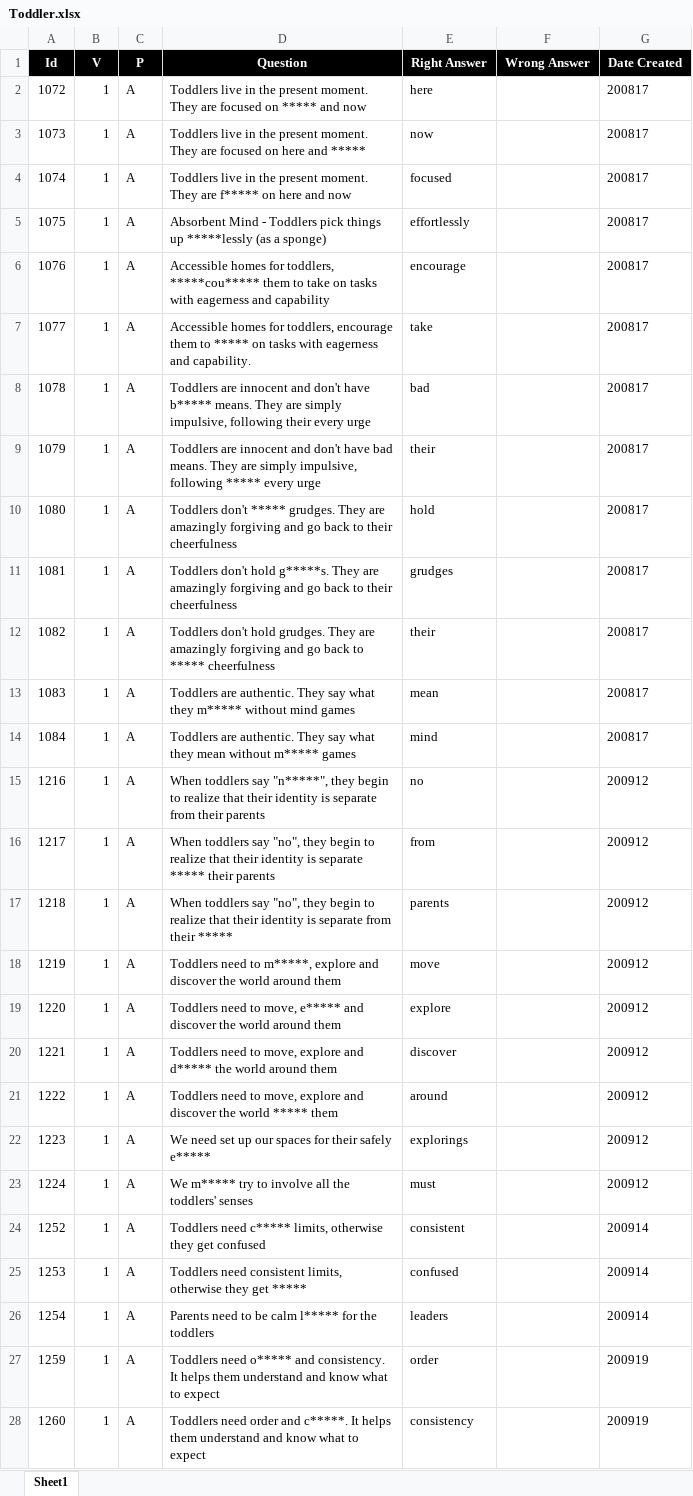
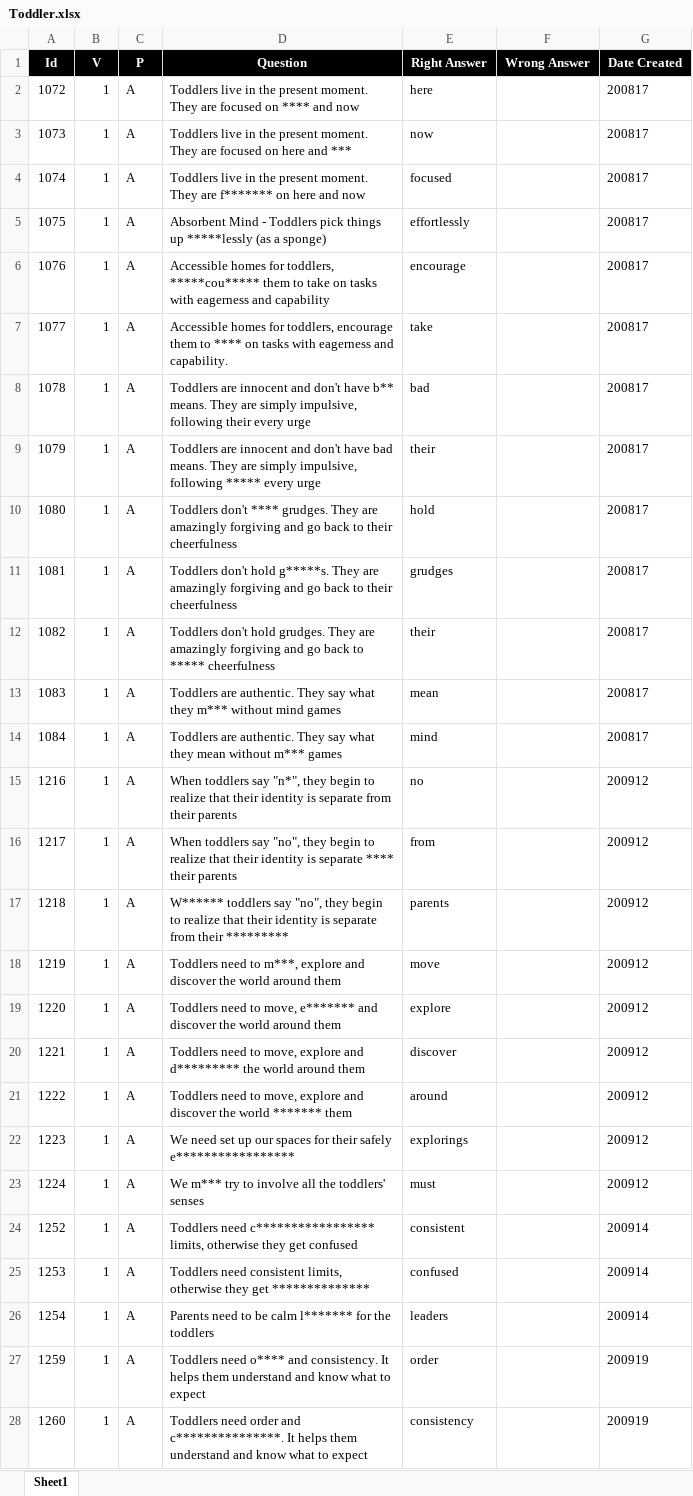
Before and after one commit to valdas1966/myq, an Excel workbook: Questions/Life/Parenthood/Toddler.xlsx, sheet Sheet1, drawn as a sheet; only a part is shown; values as stored, in another font and other column widths than the file's, no borders; conditional formats not drawn; the diff covers the shown part only; the diff names each change by its address in the sheet, - before the commit and + after, or states it on an @@ line.

```diff
--- a/Questions/Life/Parenthood/Toddler.xlsx (sheet Sheet1)
+++ b/Questions/Life/Parenthood/Toddler.xlsx (sheet Sheet1)
-D2 (Question): …focused on ***** and now
+D2 (Question): …focused on **** and now
-D3 (Question): …here and *****
+D3 (Question): …here and ***
-D4 (Question): …They are f***** on here…
+D4 (Question): …They are f******* on here…
-D7 (Question): …them to ***** on tasks…
+D7 (Question): …them to **** on tasks…
-D8 (Question): …don't have b***** means. They…
+D8 (Question): …don't have b** means. They…
-D10 (Question): Toddlers don't ***** grudges. They…
+D10 (Question): Toddlers don't **** grudges. They…
-D13 (Question): …what they m***** without mind…
+D13 (Question): …what they m*** without mind…
-D14 (Question): …mean without m***** games
+D14 (Question): …mean without m*** games
-D15 (Question): …toddlers say "n*****", they begin…
+D15 (Question): …toddlers say "n*", they begin…
-D16 (Question): …is separate ***** their parents
+D16 (Question): …is separate **** their parents
-D17 (Question): When toddlers say "no", they begin to realize that their identity is separate from their *****
+D17 (Question): W****** toddlers say "no", they begin to realize that their identity is separate from their *********
-D18 (Question): …need to m*****, explore and…
+D18 (Question): …need to m***, explore and…
-D19 (Question): …to move, e***** and discover…
+D19 (Question): …to move, e******* and discover…
-D20 (Question): …explore and d***** the world…
+D20 (Question): …explore and d********* the world…
-D21 (Question): …the world ***** them
+D21 (Question): …the world ******* them
-D22 (Question): …their safely e*****
+D22 (Question): …their safely e*****************
-D23 (Question): We m***** try to…
+D23 (Question): We m*** try to…
-D24 (Question): Toddlers need c***** limits, otherwise…
+D24 (Question): Toddlers need c***************** limits, otherwise…
-D25 (Question): …they get *****
+D25 (Question): …they get **************
-D26 (Question): …be calm l***** for the…
+D26 (Question): …be calm l******* for the…
-D27 (Question): Toddlers need o***** and consistency.…
+D27 (Question): Toddlers need o**** and consistency.…
-D28 (Question): …order and c*****. It helps…
+D28 (Question): …order and c***************. It helps…
```
Also changed, not shown: 4 edited cells elsewhere in this sheet, Questions/English/Definitions 1000.xlsx, Questions/English/Popular 1000.xlsx, 55 other files.
